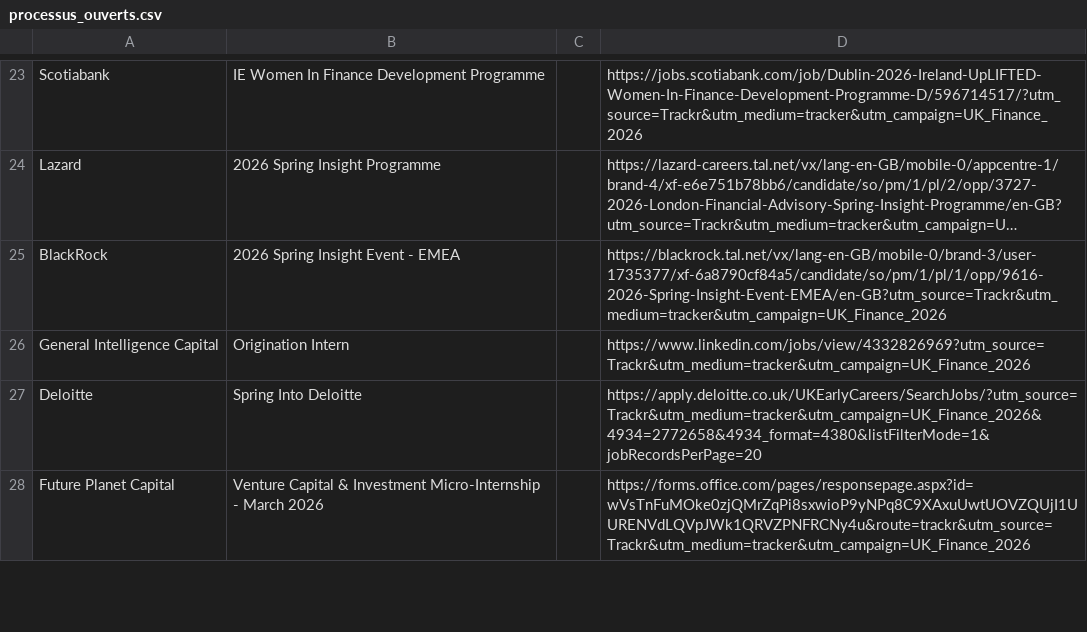
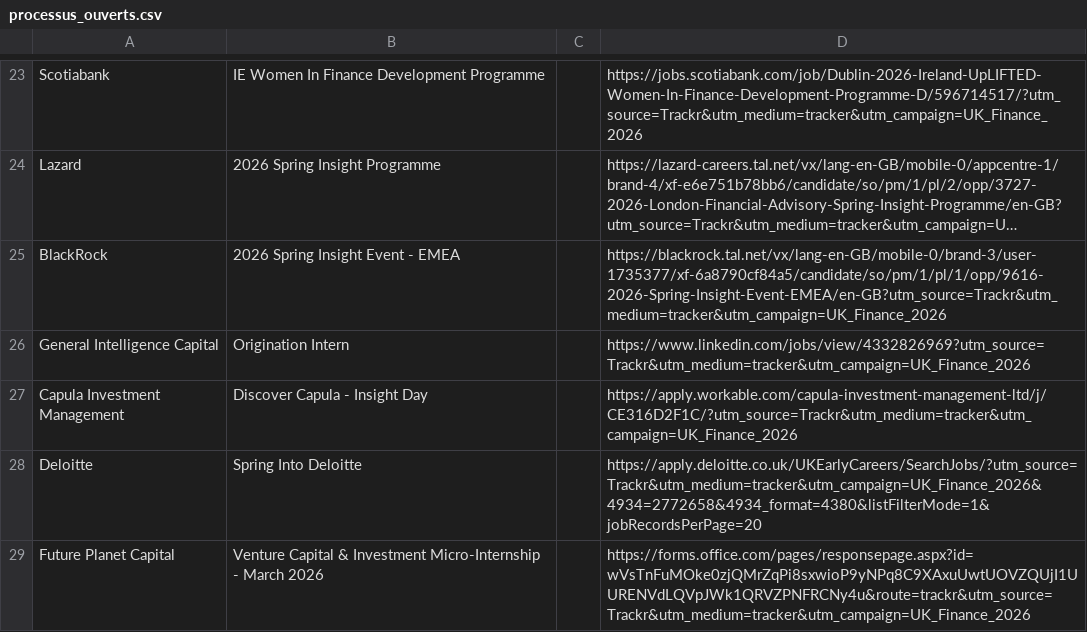
Before and after one commit to ludovicstvys/SpringIntern, a CSV file: processus_ouverts.csv, drawn as a sheet; only a part is shown, gaps mark what is left out; long unchanged cells end in ….

```diff
--- a/processus_ouverts.csv
+++ b/processus_ouverts.csv
@@ -26,2 +26,3 @@ BlackRock,2026 Spring Insight Event - EMEA,,https://blackrock.tal.net/vx/lang-en
 General Intelligence Capital,Origination Intern,,https://www.linkedin.com/jobs/view/4332826969?utm_source=Trackr&utm_medium=tracker&utm_campaign=UK_Finance_2026
+Capula Investment Management,Discover Capula - Insight Day,,https://apply.workable.com/capula-investment-management-ltd/j/CE316D2F1C/?utm_source=Trackr&utm_medium=tracker&utm_campaign=UK_Finance_2026
 Deloitte,Spring Into Deloitte,,https://apply.deloitte.co.uk/UKEarlyCareers/SearchJobs/?utm_source=Trackr&utm_medium=tracker&utm_campaign=UK_Finance_2026&4934=2772658&4934_format=4380&listFilterMode=1&jobRecordsPerPage=20
```
